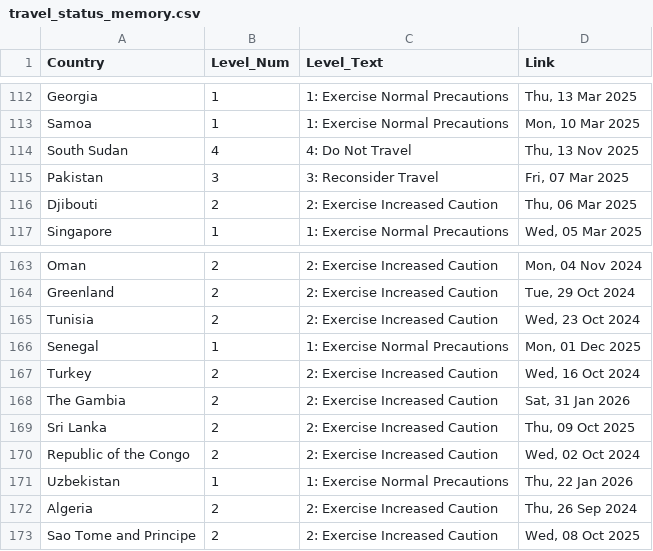
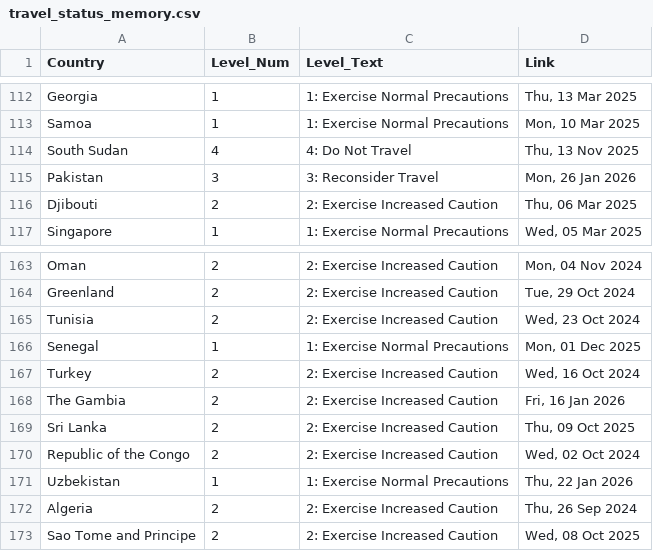
Before and after one commit to hyselee09-stack/ai-consul-bot, a CSV file: travel_status_memory.csv, drawn as a sheet; only a part is shown, gaps mark what is left out.

```diff
--- a/travel_status_memory.csv
+++ b/travel_status_memory.csv
@@ -114,3 +114,3 @@ Samoa,1,1: Exercise Normal Precautions,"Mon, 10 Mar 2025"
 South Sudan,4,4: Do Not Travel,"Thu, 13 Nov 2025"
-Pakistan,3,3: Reconsider Travel,"Fri, 07 Mar 2025"
+Pakistan,3,3: Reconsider Travel,"Mon, 26 Jan 2026"
 Djibouti,2,2: Exercise Increased Caution,"Thu, 06 Mar 2025"
@@ -167,3 +167,3 @@ Senegal,1,1: Exercise Normal Precautions,"Mon, 01 Dec 2025"
 Turkey,2,2: Exercise Increased Caution,"Wed, 16 Oct 2024"
-The Gambia,2,2: Exercise Increased Caution,"Sat, 31 Jan 2026"
+The Gambia,2,2: Exercise Increased Caution,"Fri, 16 Jan 2026"
 Sri Lanka,2,2: Exercise Increased Caution,"Thu, 09 Oct 2025"
```
